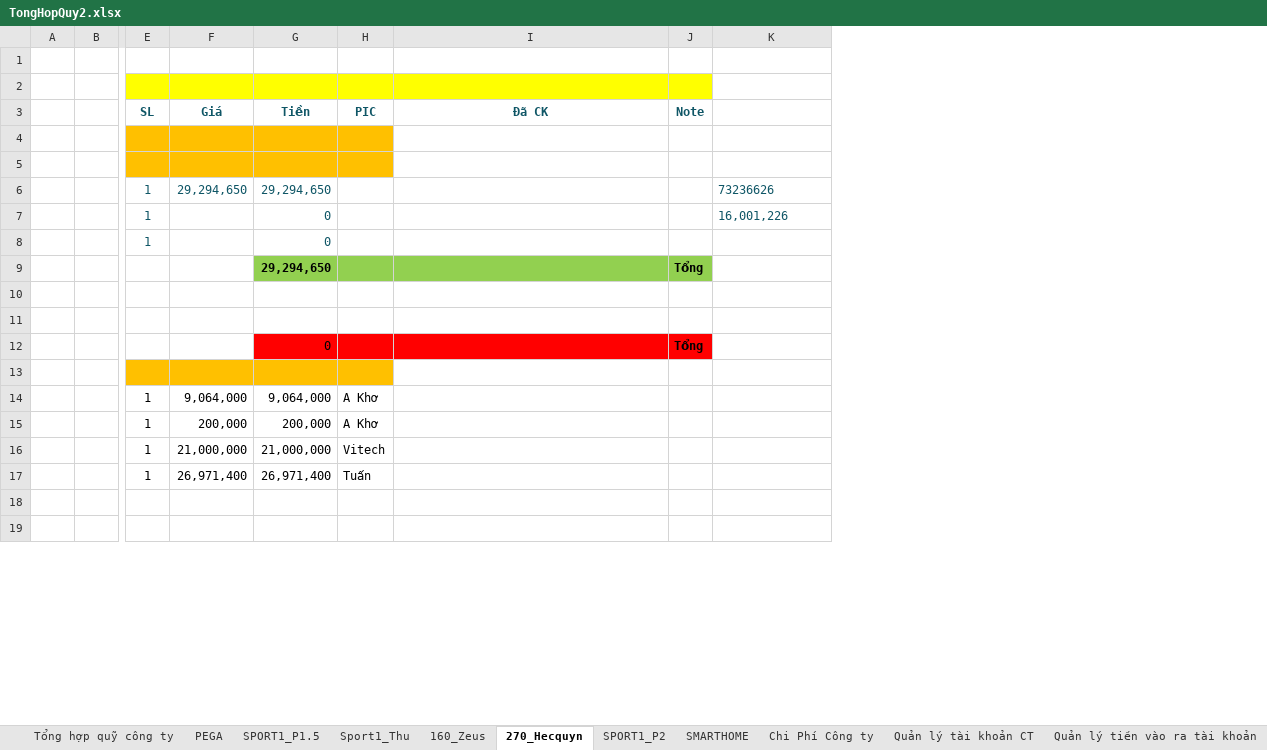
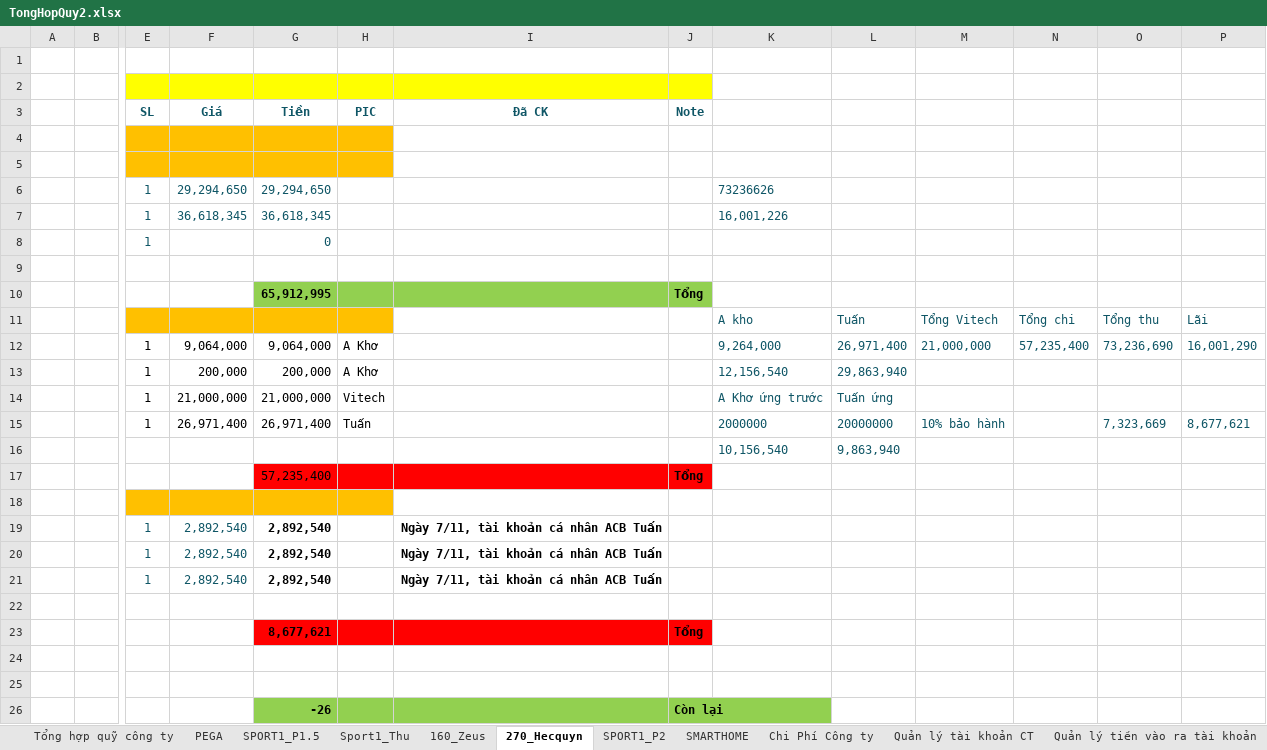
Before and after one commit to anhtuan200794/Team_Log, an Excel workbook: Project/TongHopQuy2.xlsx, sheet 270_Hecquyn, drawn as a sheet; only a part is shown, gaps mark what is left out; values as stored, in another font and other column widths than the file's, no borders; removed rows and columns are numbered as before the commit, all else as after; rows hold the shown columns only; the diff covers the shown part only; the diff names each change by its address in the sheet, - before the commit and + after, or states it on an @@ line.

Commit message:
Update finish 270 Hecquyn + 160 zeus

```diff
--- a/Project/TongHopQuy2.xlsx (sheet 270_Hecquyn)
+++ b/Project/TongHopQuy2.xlsx (sheet 270_Hecquyn)
+column L, empty
+column M, empty
+column N, empty
+column O, empty
+column P, empty
-F7 (Giá): (empty)
+F7 (Giá): 36,618,345
-G7 (Tiền): 0
+G7 (Tiền): 36,618,345
-row 9:  |  |  |  | 29,294,650 |  |  | Tổng
+row 9: (empty)
-G9:J9 fill: #92D050
+G9:J9 fill: none
+row 10:  |  |  |  | 65,912,995 |  |  | Tổng
+row 11:  |  |  |  |  |  |  |  | A kho | Tuấn | Tổng Vitech | Tổng chi | Tổng thu | Lãi
+row 12:  |  | 1 | 9,064,000 | 9,064,000 | A Khơ |  |  | 9,264,000 | 26,971,400 | 21,000,000 | 57,235,400 | 73,236,690 | 16,001,290
+row 13:  |  | 1 | 200,000 | 200,000 | A Khơ |  |  | 12,156,540 | 29,863,940
+row 14:  |  | 1 | 21,000,000 | 21,000,000 | Vitech |  |  | A Khơ ứng trước | Tuấn ứng
+row 15:  |  | 1 | 26,971,400 | 26,971,400 | Tuấn |  |  | 2000000 | 20000000 | 10% bảo hành |  | 7,323,669 | 8,677,621
+row 16:  |  |  |  |  |  |  |  | 10,156,540 | 9,863,940
@@ row 34 moved to row 17: 57,235,400 @@
@@ row 35 moved to row 18: Tiền ứng trước cho Anh em @@
+row 19:  |  | 1 | 2,892,540 | 2,892,540 |  | Ngày 7/11, tài khoản cá nhân ACB Tuấn
+row 20:  |  | 1 | 2,892,540 | 2,892,540 |  | Ngày 7/11, tài khoản cá nhân ACB Tuấn
+row 21:  |  | 1 | 2,892,540 | 2,892,540 |  | Ngày 7/11, tài khoản cá nhân ACB Tuấn
+row 22: (empty)
+row 23:  |  |  |  | 8,677,621 |  |  | Tổng
-row 12:  |  |  |  | 0 |  |  | Tổng
-row 13: (empty)
-row 14:  |  | 1 | 9,064,000 | 9,064,000 | A Khơ
-row 15:  |  | 1 | 200,000 | 200,000 | A Khơ
-row 16:  |  | 1 | 21,000,000 | 21,000,000 | Vitech
-row 17:  |  | 1 | 26,971,400 | 26,971,400 | Tuấn
-row 26: (empty)
+row 26:  |  |  |  | -26 |  |  | Còn lại
-G26:J26 fill: none
+G26:J26 fill: #92D050
-row 19: (empty)
```
Also changed, not shown: 23 removed rows elsewhere in this sheet, sheet 160_Zeus, sheet SPORT1_P1.5, sheet Chi Phí Công ty, sheet Quản lý tài khoản CT, sheet Quản lý tiền vào ra tài khoản, sheet Tổng hợp quỹ công ty, formulas that keep their value.
